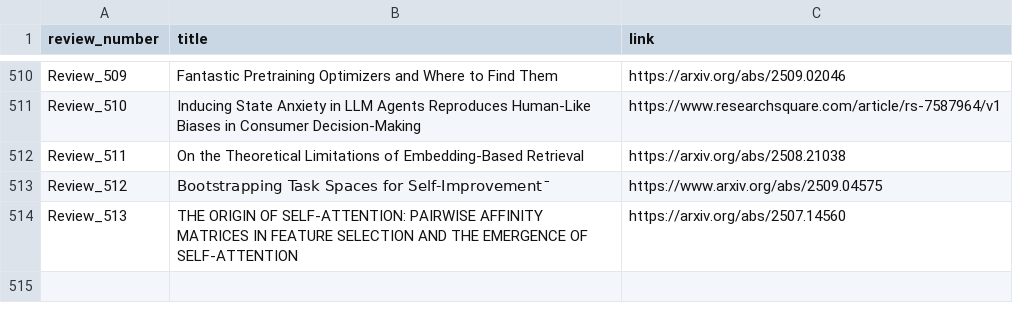
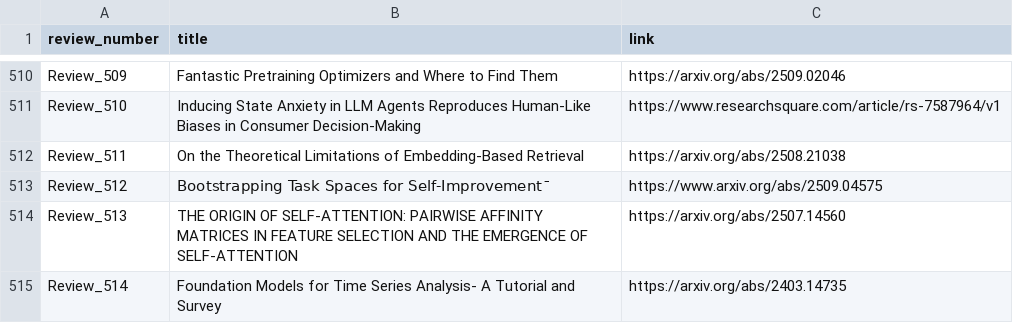
Before and after one commit to robang74/scientific-resources, a CSV file: mike-paper-reviews-500/metadata_22_09_2025/paper_with_links.csv, drawn as a sheet; only a part is shown, gaps mark what is left out; the diff names each change by its address in the sheet, - before the commit and + after, or states it on an @@ line.

Commit message:
Add Review_514 and update metadata
- Updated README.md with correct count (514 reviews)
- Added Review_514: Foundation Models for Time Series Analysis
- Updated all metadata files with new review entry
- Maintained consistent numbering across all collections

```diff
--- a/mike-paper-reviews-500/metadata_22_09_2025/paper_with_links.csv
+++ b/mike-paper-reviews-500/metadata_22_09_2025/paper_with_links.csv
+row 515: Review_514 | Foundation Models for Time Series Analysis- A Tutorial and Survey | https://arxiv.org/abs/2403.14735
```
Also changed, not shown: 4 other files.
